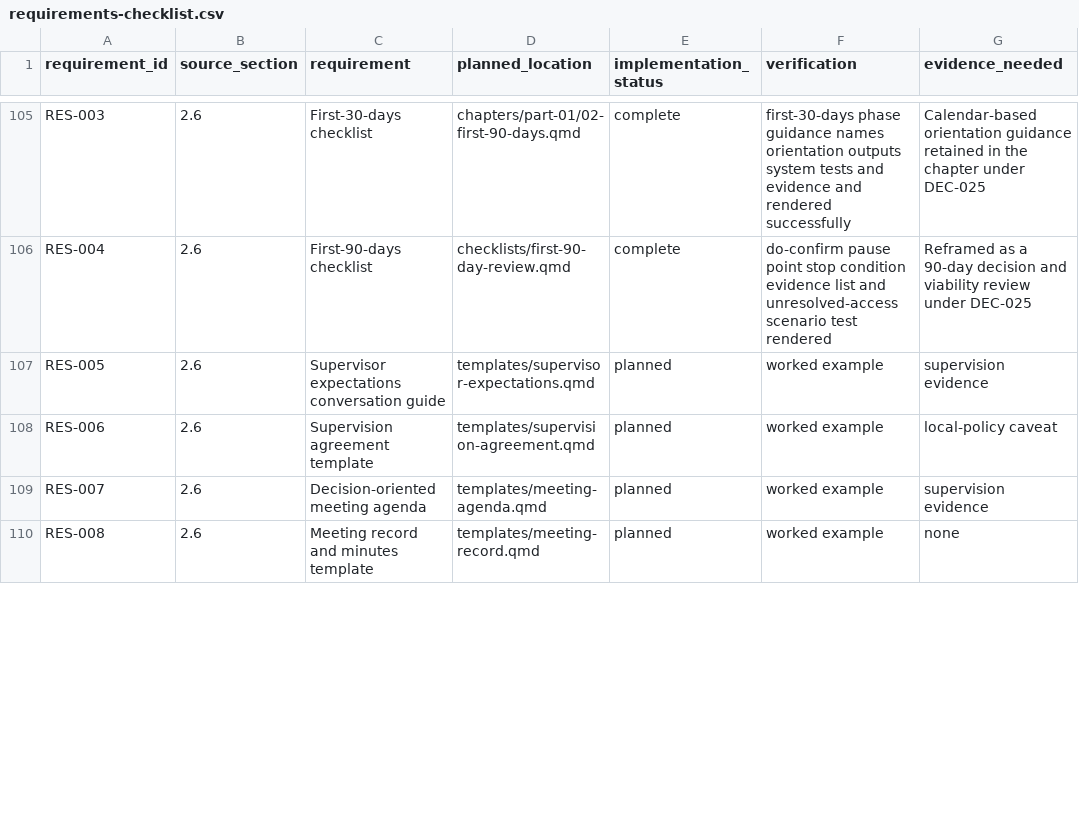
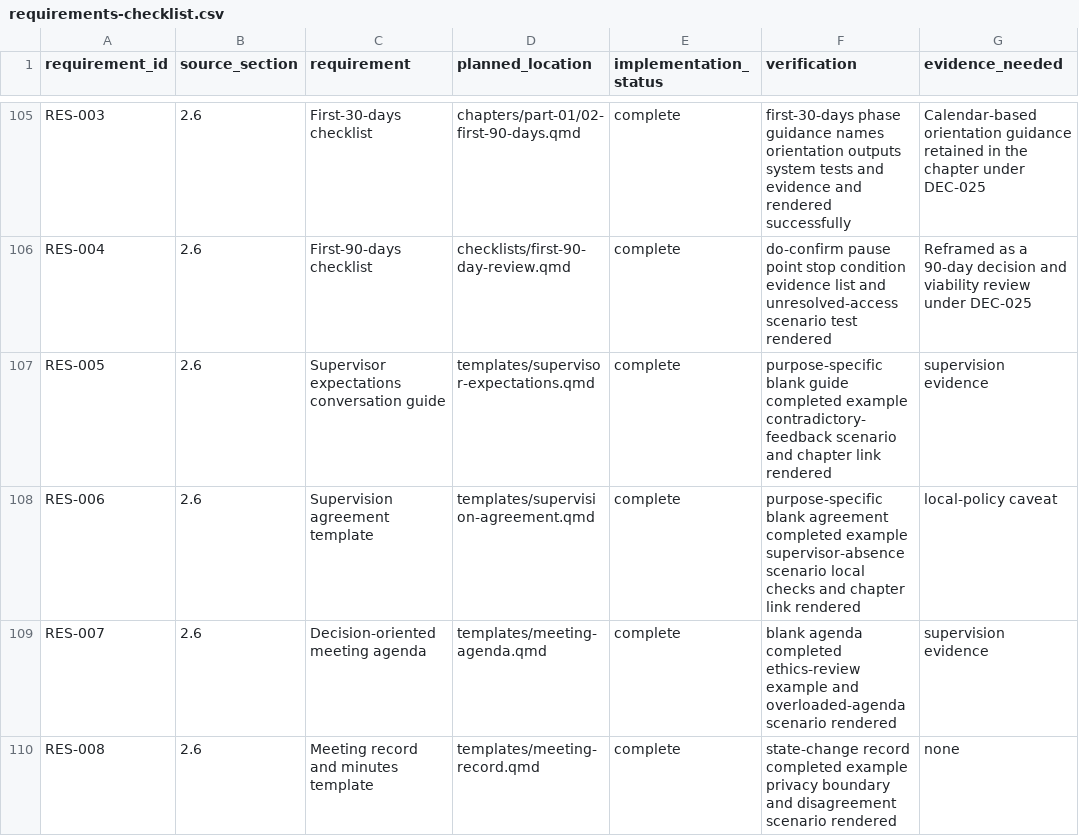
Before and after one commit to hareshsuppiah/handbook-for-the-recently-enrolled, a CSV file: planning/requirements-checklist.csv, drawn as a sheet; only a part is shown, gaps mark what is left out; the diff covers the shown part only.

```diff
--- a/planning/requirements-checklist.csv
+++ b/planning/requirements-checklist.csv
@@ -106,5 +106,5 @@ RES-003,2.6,"First-30-days checklist","chapters/part-01/02-first-90-days.qmd",co
 RES-004,2.6,"First-90-days checklist","checklists/first-90-day-review.qmd",complete,"do-confirm pause point stop condition evidence list and unresolved-access scenario test rendered","Reframed as a 90-day decision and viability review under DEC-025"
-RES-005,2.6,"Supervisor expectations conversation guide","templates/supervisor-expectations.qmd",planned,"worked example","supervision evidence"
-RES-006,2.6,"Supervision agreement template","templates/supervision-agreement.qmd",planned,"worked example","local-policy caveat"
-RES-007,2.6,"Decision-oriented meeting agenda","templates/meeting-agenda.qmd",planned,"worked example","supervision evidence"
-RES-008,2.6,"Meeting record and minutes template","templates/meeting-record.qmd",planned,"worked example","none"
+RES-005,2.6,"Supervisor expectations conversation guide","templates/supervisor-expectations.qmd",complete,"purpose-specific blank guide completed example contradictory-feedback scenario and chapter link rendered","supervision evidence"
+RES-006,2.6,"Supervision agreement template","templates/supervision-agreement.qmd",complete,"purpose-specific blank agreement completed example supervisor-absence scenario local checks and chapter link rendered","local-policy caveat"
+RES-007,2.6,"Decision-oriented meeting agenda","templates/meeting-agenda.qmd",complete,"blank agenda completed ethics-review example and overloaded-agenda scenario rendered","supervision evidence"
+RES-008,2.6,"Meeting record and minutes template","templates/meeting-record.qmd",complete,"state-change record completed example privacy boundary and disagreement scenario rendered","none"
```
Also changed, not shown: 14 edited cells elsewhere in this file, 10 other files.
